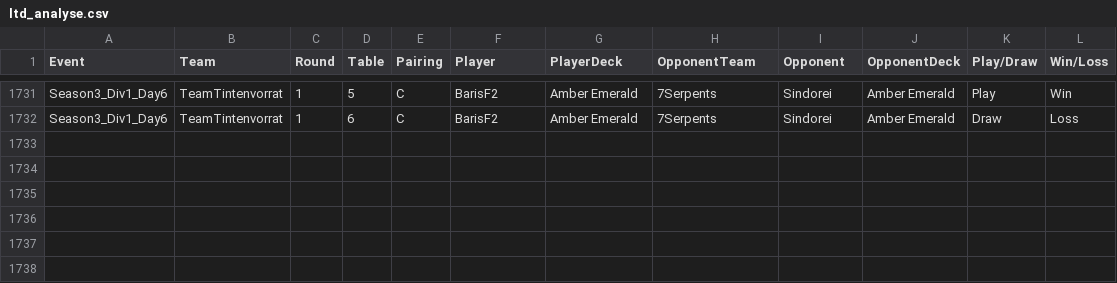
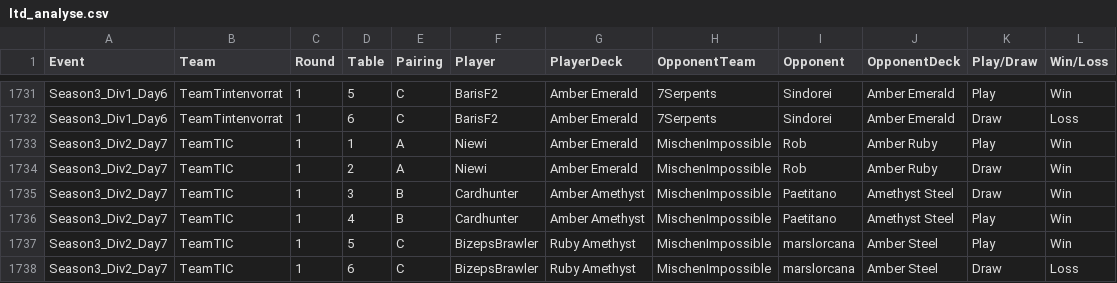
Before and after one commit to shinobi64/lorcana, a CSV file: results/ltd_analyse.csv, drawn as a sheet; only a part is shown, gaps mark what is left out; the diff names each change by its address in the sheet, - before the commit and + after, or states it on an @@ line.

Commit message:
data: ltd season 3 div 1 day 7

```diff
--- a/results/ltd_analyse.csv
+++ b/results/ltd_analyse.csv
+row 1733: Season3_Div2_Day7 | TeamTIC | 1 | 1 | A | Niewi | Amber Emerald | MischenImpossible | Rob | Amber Ruby | Play | Win
+row 1734: Season3_Div2_Day7 | TeamTIC | 1 | 2 | A | Niewi | Amber Emerald | MischenImpossible | Rob | Amber Ruby | Draw | Win
+row 1735: Season3_Div2_Day7 | TeamTIC | 1 | 3 | B | Cardhunter | Amber Amethyst | MischenImpossible | Paetitano | Amethyst Steel | Draw | Win
+row 1736: Season3_Div2_Day7 | TeamTIC | 1 | 4 | B | Cardhunter | Amber Amethyst | MischenImpossible | Paetitano | Amethyst Steel | Play | Win
+row 1737: Season3_Div2_Day7 | TeamTIC | 1 | 5 | C | BizepsBrawler | Ruby Amethyst | MischenImpossible | marslorcana | Amber Steel | Play | Win
+row 1738: Season3_Div2_Day7 | TeamTIC | 1 | 6 | C | BizepsBrawler | Ruby Amethyst | MischenImpossible | marslorcana | Amber Steel | Draw | Loss
```
